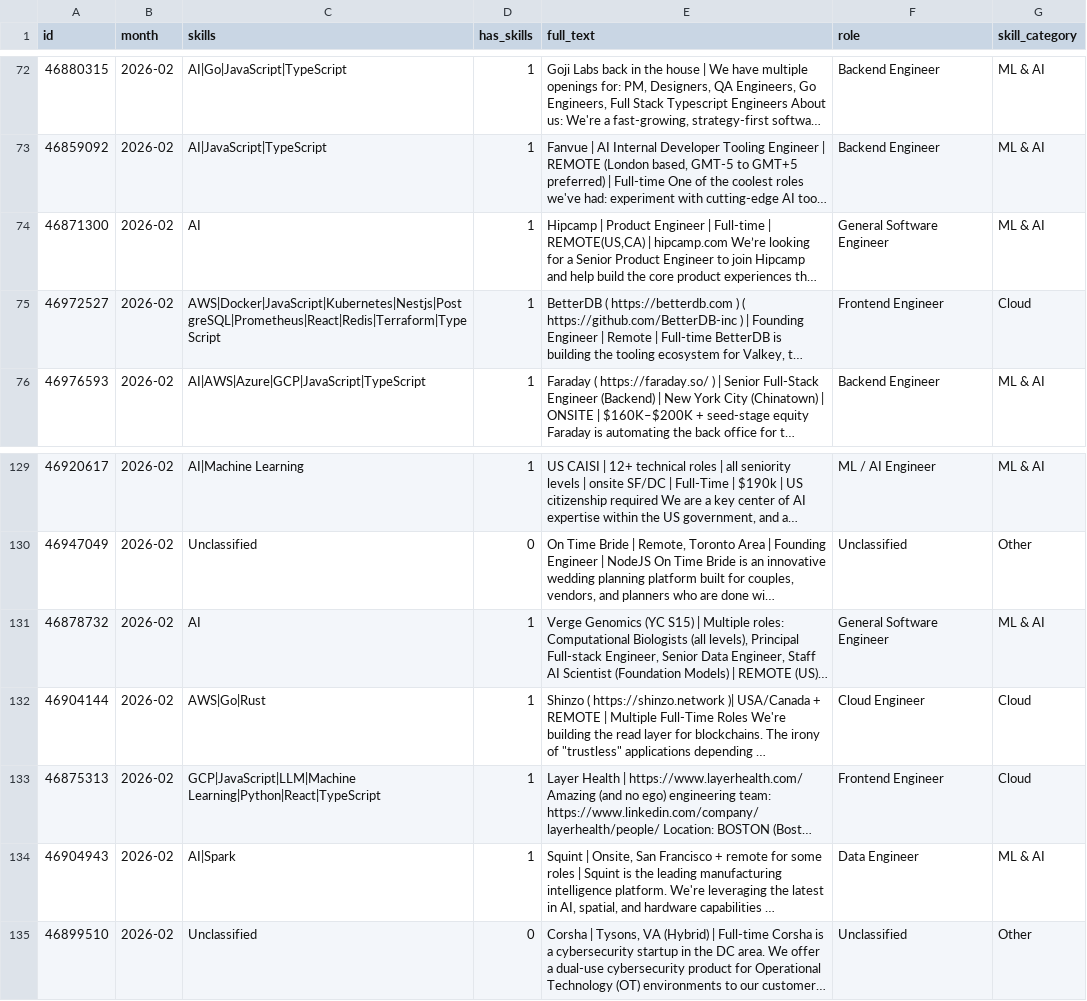
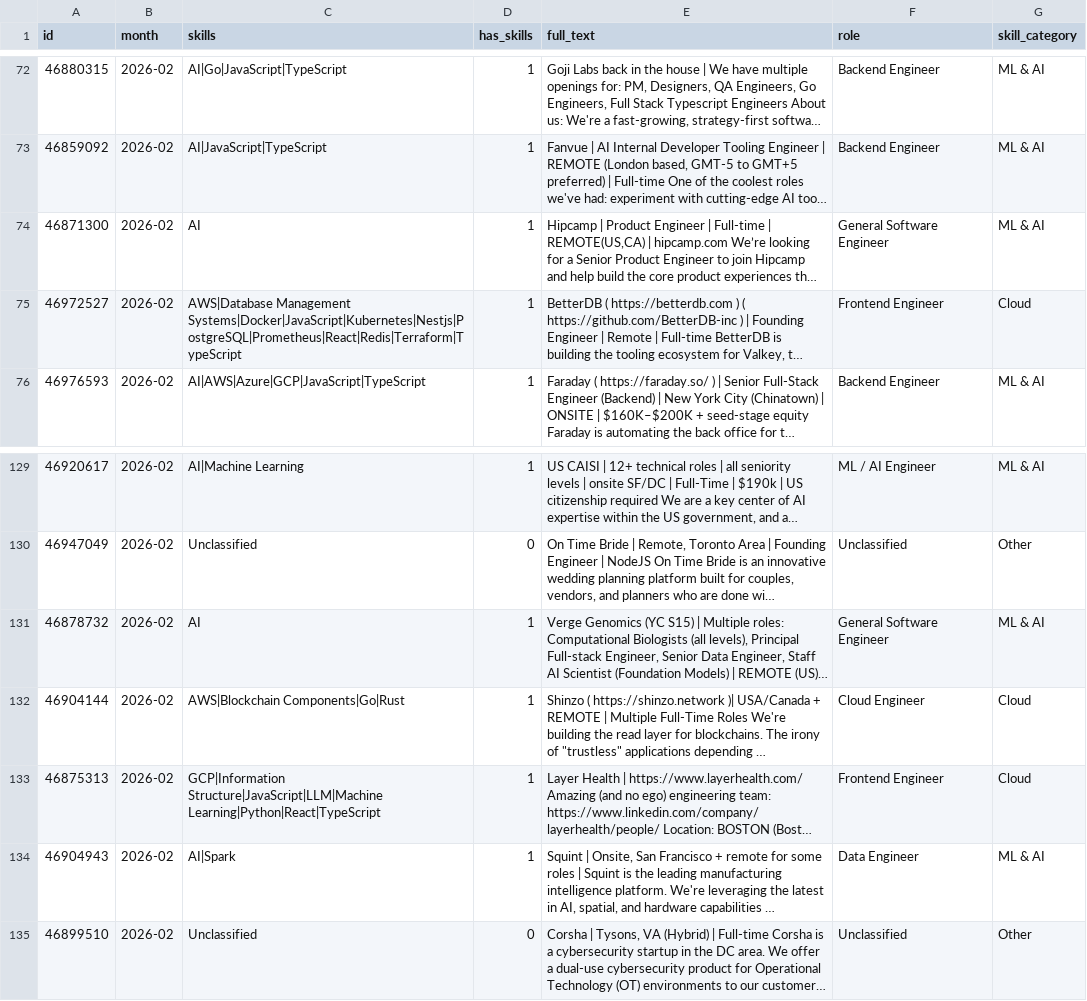
Before and after one commit to ImmnlBayuAgstns/tech-skill-forecaster, a CSV file: data/processed/year=2026/month=02/ml_ready.csv, drawn as a sheet; only a part is shown, gaps mark what is left out; long unchanged cells end in …; the diff names each change by its address in the sheet, - before the commit and + after, or states it on an @@ line.

```diff
--- a/data/processed/year=2026/month=02/ml_ready.csv
+++ b/data/processed/year=2026/month=02/ml_ready.csv
-C75 (skills): AWS|Docker|JavaScript|Kubernetes|Nestjs|PostgreSQL|Prometheus|React|Redis|Terraform|TypeScript
+C75 (skills): AWS|Database Management Systems|Docker|JavaScript|Kubernetes|Nestjs|PostgreSQL|Prometheus|React|Redis|Terraform|TypeScript
-C132 (skills): AWS|Go|Rust
+C132 (skills): AWS|Blockchain Components|Go|Rust
-C133 (skills): GCP|JavaScript|LLM|Machine Learning|Python|React|TypeScript
+C133 (skills): GCP|Information Structure|JavaScript|LLM|Machine Learning|Python|React|TypeScript
```
Also changed, not shown: data/analysis/forecasts.csv, data/analysis/growth_momentum.csv, 11 other files.
